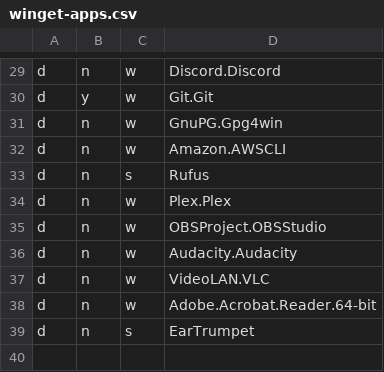
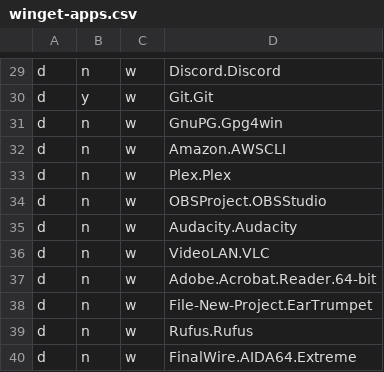
Before and after one commit to alec-hs/windows-11-setup, a CSV file: app-files/winget-apps.csv, drawn as a sheet; only a part is shown, gaps mark what is left out.

```diff
--- a/app-files/winget-apps.csv
+++ b/app-files/winget-apps.csv
@@ -32,3 +32,2 @@ d,n,w,GnuPG.Gpg4win,
 d,n,w,Amazon.AWSCLI,
-d,n,s,Rufus,
 d,n,w,Plex.Plex,
@@ -38,2 +37,4 @@ d,n,w,VideoLAN.VLC,
 d,n,w,Adobe.Acrobat.Reader.64-bit,
-d,n,s,EarTrumpet,
+d,n,w,File-New-Project.EarTrumpet,
+d,n,w,Rufus.Rufus,
+d,n,w,FinalWire.AIDA64.Extreme,
```
Also changed, not shown: 3 other files.
